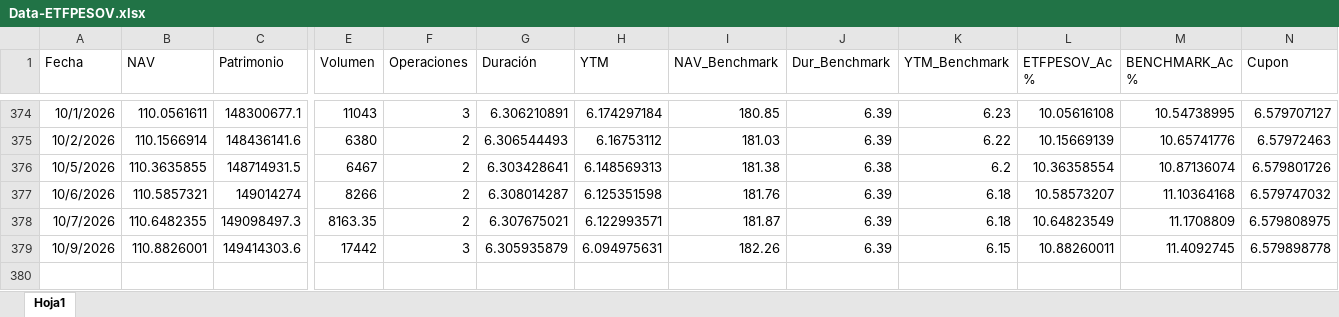
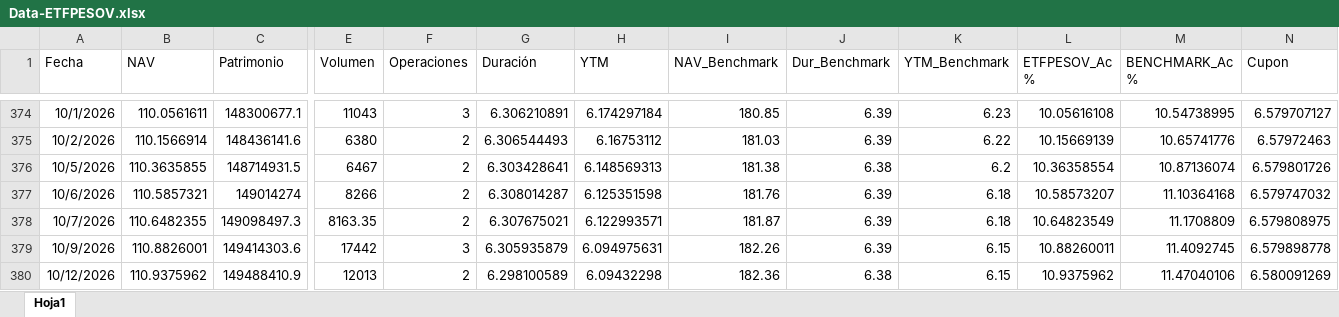
Before and after one commit to JoFRN26/Dashboards_EDAM, an Excel workbook: ETFPESOV/General/Data-ETFPESOV.xlsx, sheet Hoja1, drawn as a sheet; only a part is shown, gaps mark what is left out; values as stored, in another font and other column widths than the file's, no borders; rows hold the shown columns only; the diff names each change by its address in the sheet, - before the commit and + after, or states it on an @@ line.

Commit message:
Add files via upload

```diff
--- a/ETFPESOV/General/Data-ETFPESOV.xlsx (sheet Hoja1)
+++ b/ETFPESOV/General/Data-ETFPESOV.xlsx (sheet Hoja1)
+row 380: 10/12/2026 | 110.9375962 | 149488410.9 | 12013 | 2 | 6.298100589 | 6.09432298 | 182.36 | 6.38 | 6.15 | 10.9375962 | 11.47040106 | 6.580091269
```
